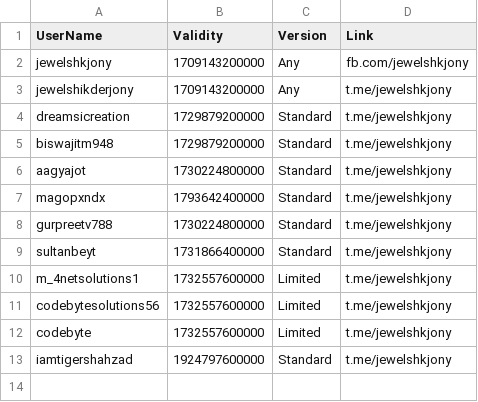
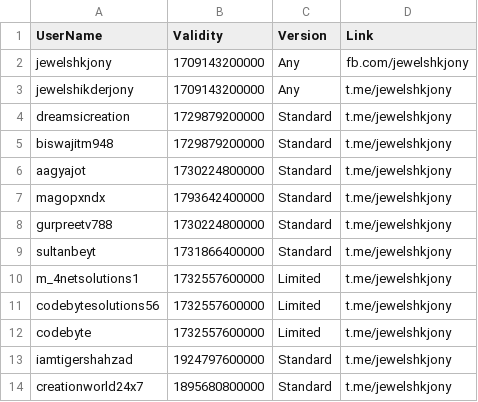
Before and after one commit to jewelshkjony/PublicFolder, a CSV file: AppLovinMax.csv, drawn as a sheet.

Commit message:
Update AppLovinMax.csv

```diff
--- a/AppLovinMax.csv
+++ b/AppLovinMax.csv
@@ -13 +13,2 @@ codebyte,1732557600000,Limited,t.me/jewelshkjony
 iamtigershahzad,1924797600000,Standard,t.me/jewelshkjony
+creationworld24x7,1895680800000,Standard,t.me/jewelshkjony
```
